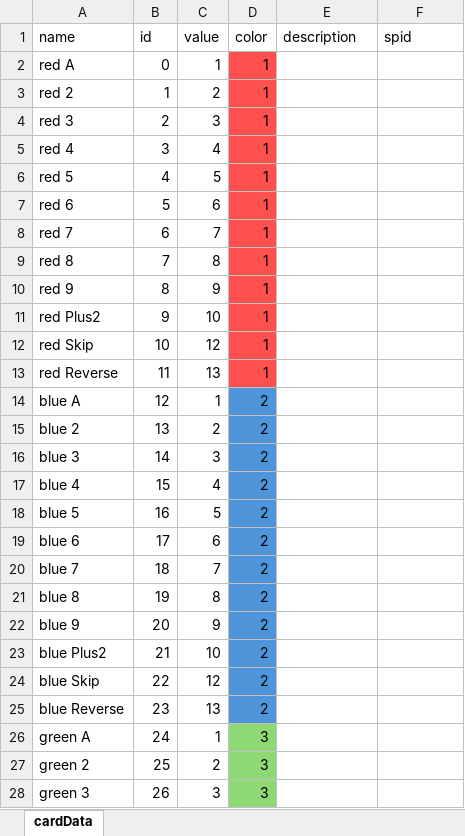
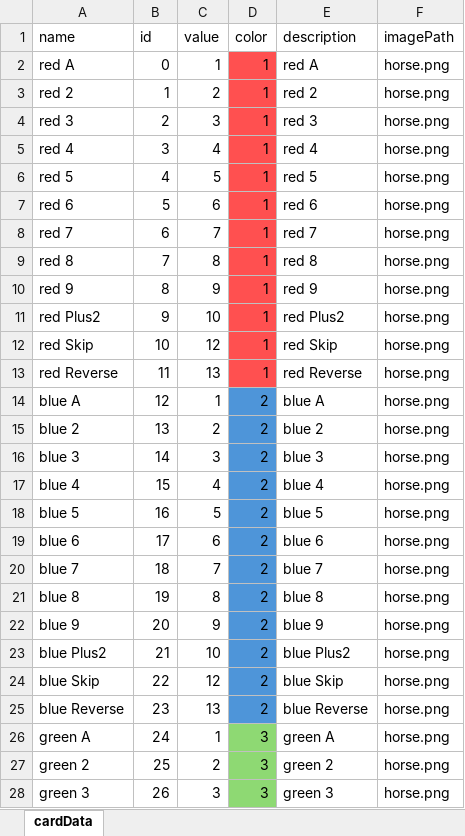
Before and after one commit to coelacanth-64/Roguelike-UNO, an Excel workbook: src/main/resources/cardData.xlsx, sheet cardData, drawn as a sheet; only a part is shown; values as stored, in another font and other column widths than the file's, no borders; conditional formats not drawn; the diff covers the shown part only; the diff names each change by its address in the sheet, - before the commit and + after, or states it on an @@ line.

Commit message:
VERY basic card display testing

```diff
--- a/src/main/resources/cardData.xlsx (sheet cardData)
+++ b/src/main/resources/cardData.xlsx (sheet cardData)
-F1: spid
+F1: imagePath
-E2 (description): (empty)
+E2 (description): red A
-F2:F28 (imagePath): (empty)
+F2:F28 (imagePath): horse.png
-E3 (description): (empty)
+E3 (description): red 2
-E4 (description): (empty)
+E4 (description): red 3
-E5 (description): (empty)
+E5 (description): red 4
-E6 (description): (empty)
+E6 (description): red 5
-E7 (description): (empty)
+E7 (description): red 6
-E8 (description): (empty)
+E8 (description): red 7
-E9 (description): (empty)
+E9 (description): red 8
-E10 (description): (empty)
+E10 (description): red 9
-E11 (description): (empty)
+E11 (description): red Plus2
-E12 (description): (empty)
+E12 (description): red Skip
-E13 (description): (empty)
+E13 (description): red Reverse
-E14 (description): (empty)
+E14 (description): blue A
-E15 (description): (empty)
+E15 (description): blue 2
-E16 (description): (empty)
+E16 (description): blue 3
-E17 (description): (empty)
+E17 (description): blue 4
-E18 (description): (empty)
+E18 (description): blue 5
-E19 (description): (empty)
+E19 (description): blue 6
-E20 (description): (empty)
+E20 (description): blue 7
-E21 (description): (empty)
+E21 (description): blue 8
-E22 (description): (empty)
+E22 (description): blue 9
-E23 (description): (empty)
+E23 (description): blue Plus2
-E24 (description): (empty)
+E24 (description): blue Skip
-E25 (description): (empty)
+E25 (description): blue Reverse
-E26 (description): (empty)
+E26 (description): green A
-E27 (description): (empty)
+E27 (description): green 2
-E28 (description): (empty)
+E28 (description): green 3
```
Also changed, not shown: 54 edited cells elsewhere in this sheet, 5 other files.
